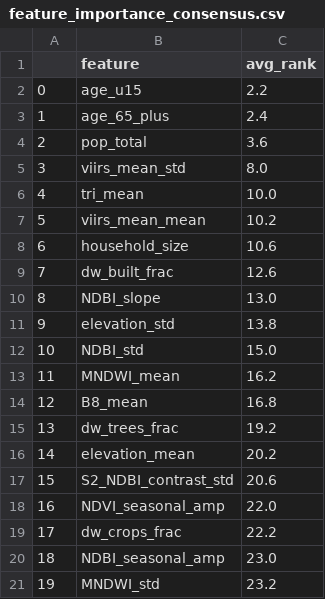
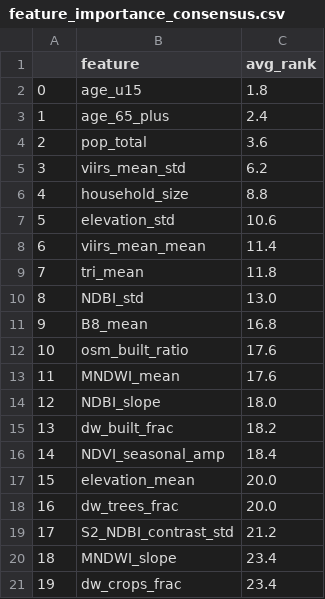
Before and after one commit to jxlianbr/thesis-shrinkin-villages, a CSV file: classification/outputs_aza/tables/feature_importance_consensus.csv, drawn as a sheet; only a part is shown; the diff covers the shown part only.

Commit message:
aza classification: spatially-blocked CV + decoupling reframe
Switch aza classification from random stratified CV to municipality-grouped
(StratifiedGroupKFold), so all aza of a mura share a fold. Aza nested in one
municipality are spatially autocorrelated; random folds let near-identical
neighbours straddle train/test and inflate accuracy. Grouped folds measure
generalisation to unseen municipalities. Opt-in via cross_validation.grouping
(no-op for mura).

Effect: physical-only (rs_only) balanced accuracy drops ~0.58 -> ~0.54 best
(vs 0.33 chance) -- the difference was spatial-autocorrelation leakage. no_leaky
stays ~0.91 (demographic self-prediction via age_65_plus+pop_total; arithmetic,
not spatial). Confirms physical and demographic dimensions are largely DECOUPLED
at aza scale.

- cross_validation.py: _build_splits() with StratifiedGroupKFold across repeats
- data_loader.py: derive municipality groups from unit_id (first 5 digits)
- run_classification.py: pass groups to CV; force matplotlib Agg backend before
  pyplot import (Tk backend crashed at teardown, Tcl_AsyncDelete, in batch runs)
- classification_config_aza.yaml: enable grouping by muni
- CHAPTER4_PHASE_A_RESULTS.md: reframe headline as coupling/decoupling (target is
  demographic, so physical-only accuracy measures coupling, not "shrinkage from
  satellites"); refresh accuracy tables to grouped-CV numbers; state true optical
  window (~2018-2025 S2; VIIRS full 2015-2025); add slope/aspect and selection-bias
  (1,378 dropped zero/low-pop aza) limitations

Regenerated classification/outputs_aza/ under grouped CV.

```diff
--- a/classification/outputs_aza/tables/feature_importance_consensus.csv
+++ b/classification/outputs_aza/tables/feature_importance_consensus.csv
@@ -1,21 +1,21 @@
 ,feature,avg_rank
-0,age_u15,2.2
+0,age_u15,1.8
 1,age_65_plus,2.4
 2,pop_total,3.6
-3,viirs_mean_std,8.0
-4,tri_mean,10.0
-5,viirs_mean_mean,10.2
-6,household_size,10.6
-7,dw_built_frac,12.6
-8,NDBI_slope,13.0
-9,elevation_std,13.8
-10,NDBI_std,15.0
-11,MNDWI_mean,16.2
-12,B8_mean,16.8
-13,dw_trees_frac,19.2
-14,elevation_mean,20.2
-15,S2_NDBI_contrast_std,20.6
-16,NDVI_seasonal_amp,22.0
-17,dw_crops_frac,22.2
-18,NDBI_seasonal_amp,23.0
-19,MNDWI_std,23.2
+3,viirs_mean_std,6.2
+4,household_size,8.8
+5,elevation_std,10.6
+6,viirs_mean_mean,11.4
+7,tri_mean,11.8
+8,NDBI_std,13.0
+9,B8_mean,16.8
+10,osm_built_ratio,17.6
+11,MNDWI_mean,17.6
+12,NDBI_slope,18.0
+13,dw_built_frac,18.2
+14,NDVI_seasonal_amp,18.4
+15,elevation_mean,20.0
+16,dw_trees_frac,20.0
+17,S2_NDBI_contrast_std,21.2
+18,MNDWI_slope,23.4
+19,dw_crops_frac,23.4
```
Also changed, not shown: 45 edited cells elsewhere in this file, 28 other files.
